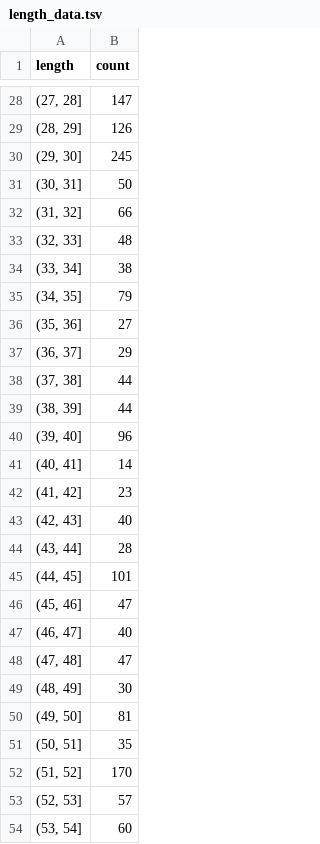
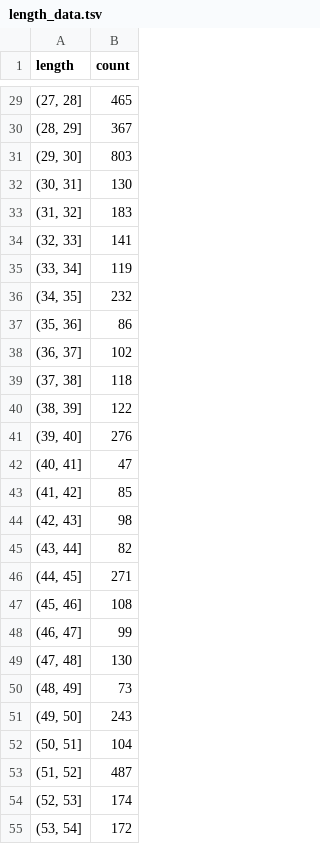
Before and after one commit to andreykurenkov/imdb-data-viz, a TSV file: data/length_data.tsv, drawn as a sheet; only a part is shown, gaps mark what is left out; the diff covers the shown part only.

```diff
--- a/data/length_data.tsv
+++ b/data/length_data.tsv
@@ -28,27 +29,27 @@ length	count
-(27, 28]	147
-(28, 29]	126
-(29, 30]	245
-(30, 31]	50
-(31, 32]	66
-(32, 33]	48
-(33, 34]	38
-(34, 35]	79
-(35, 36]	27
-(36, 37]	29
-(37, 38]	44
-(38, 39]	44
-(39, 40]	96
-(40, 41]	14
-(41, 42]	23
-(42, 43]	40
-(43, 44]	28
-(44, 45]	101
-(45, 46]	47
-(46, 47]	40
-(47, 48]	47
-(48, 49]	30
-(49, 50]	81
-(50, 51]	35
-(51, 52]	170
-(52, 53]	57
-(53, 54]	60
+(27, 28]	465
+(28, 29]	367
+(29, 30]	803
+(30, 31]	130
+(31, 32]	183
+(32, 33]	141
+(33, 34]	119
+(34, 35]	232
+(35, 36]	86
+(36, 37]	102
+(37, 38]	118
+(38, 39]	122
+(39, 40]	276
+(40, 41]	47
+(41, 42]	85
+(42, 43]	98
+(43, 44]	82
+(44, 45]	271
+(45, 46]	108
+(46, 47]	99
+(47, 48]	130
+(48, 49]	73
+(49, 50]	243
+(50, 51]	104
+(51, 52]	487
+(52, 53]	174
+(53, 54]	172
```
Also changed, not shown: 2 added rows, 1 removed row and 151 edited cells elsewhere in this file, data/budget_data.tsv, data/rating_data.tsv, 8 other files.
